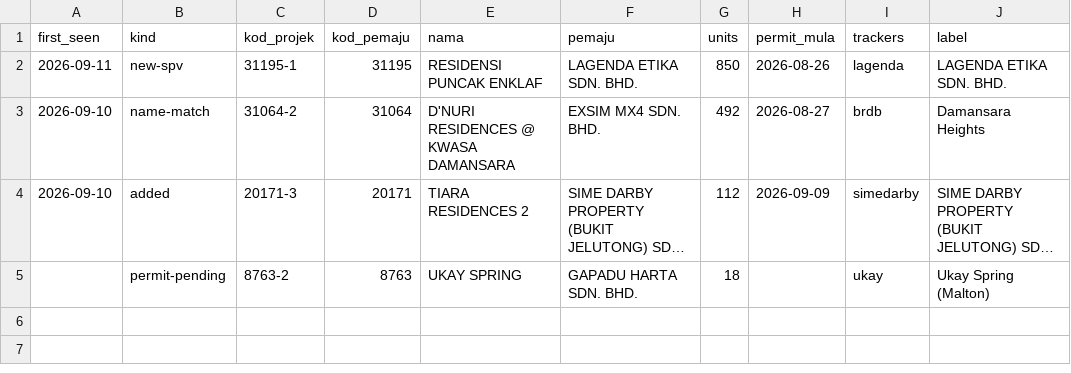
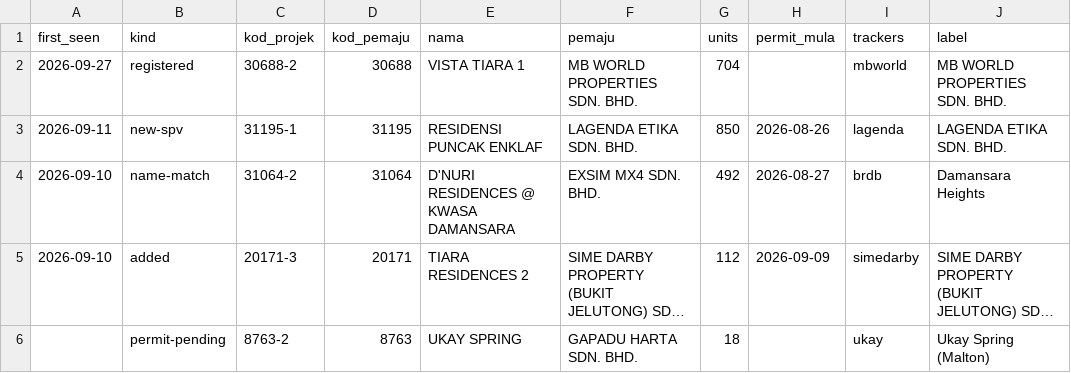
Before and after one commit to smtcu/teduh-tracker, a CSV file: data/teduh_watch.csv, drawn as a sheet; long unchanged cells end in …; the diff names each change by its address in the sheet, - before the commit and + after, or states it on an @@ line.

Commit message:
Launch watch 2026-09-27

```diff
--- a/data/teduh_watch.csv
+++ b/data/teduh_watch.csv
+row 2: 2026-09-27 | registered | 30688-2 | 30688 | VISTA TIARA 1 | MB WORLD PROPERTIES SDN. BHD. | 704 |  | mbworld | MB WORLD PROPERTIES SDN. BHD.
```
Also changed, not shown: 1 other file.
